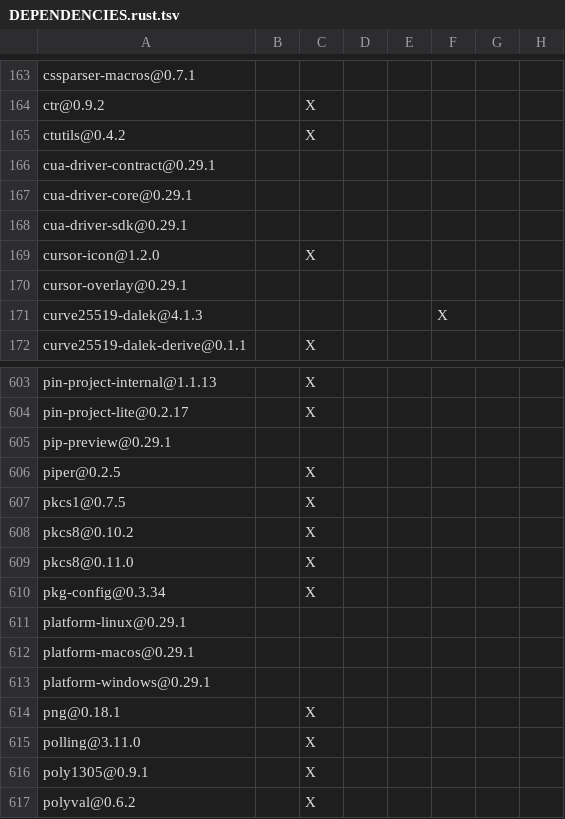
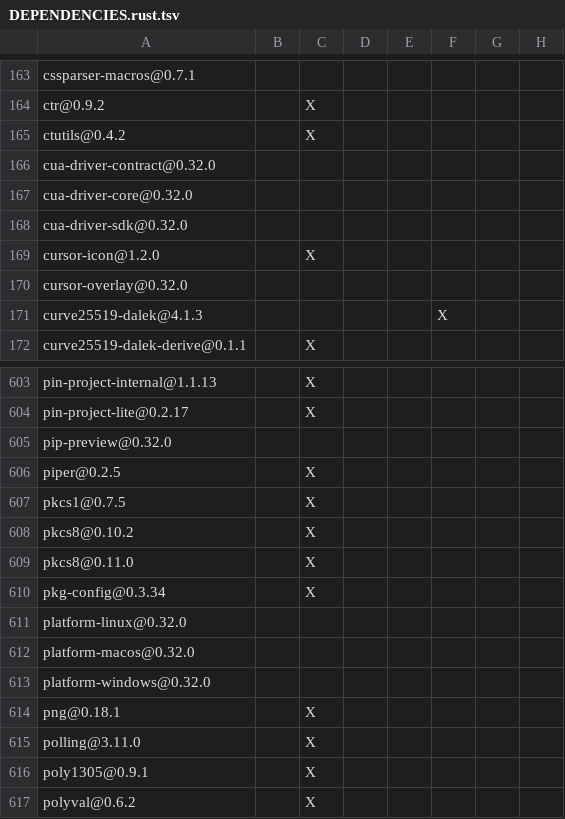
Before and after one commit to M4n5ter/maka-agent, a TSV file: crates/cli/DEPENDENCIES.rust.tsv, drawn as a sheet; only a part is shown, gaps mark what is left out; the diff names each change by its address in the sheet, - before the commit and + after, or states it on an @@ line.

```diff
--- a/crates/cli/DEPENDENCIES.rust.tsv
+++ b/crates/cli/DEPENDENCIES.rust.tsv
-A166: cua-driver-contract@0.29.1
+A166: cua-driver-contract@0.32.0
-A167: cua-driver-core@0.29.1
+A167: cua-driver-core@0.32.0
-A168: cua-driver-sdk@0.29.1
+A168: cua-driver-sdk@0.32.0
-A170: cursor-overlay@0.29.1
+A170: cursor-overlay@0.32.0
-A605: pip-preview@0.29.1
+A605: pip-preview@0.32.0
-A611: platform-linux@0.29.1
+A611: platform-linux@0.32.0
-A612: platform-macos@0.29.1
+A612: platform-macos@0.32.0
-A613: platform-windows@0.29.1
+A613: platform-windows@0.32.0
```
Also changed, not shown: 6 other files.
